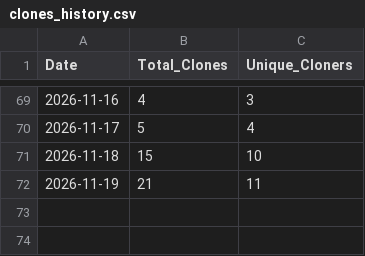
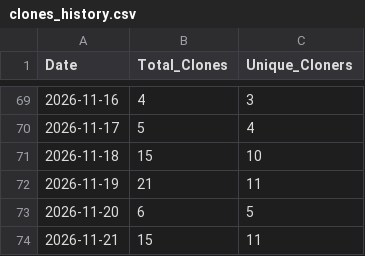
Before and after one commit to glaydsonboa/traceweave, a CSV file: research/traffic-data/clones_history.csv, drawn as a sheet; only a part is shown, gaps mark what is left out; the diff names each change by its address in the sheet, - before the commit and + after, or states it on an @@ line.

```diff
--- a/research/traffic-data/clones_history.csv
+++ b/research/traffic-data/clones_history.csv
+row 73: 2026-11-20 | 6 | 5
+row 74: 2026-11-21 | 15 | 11
```
Also changed, not shown: research/traffic-data/popular_content_history.csv, research/traffic-data/views_history.csv.
